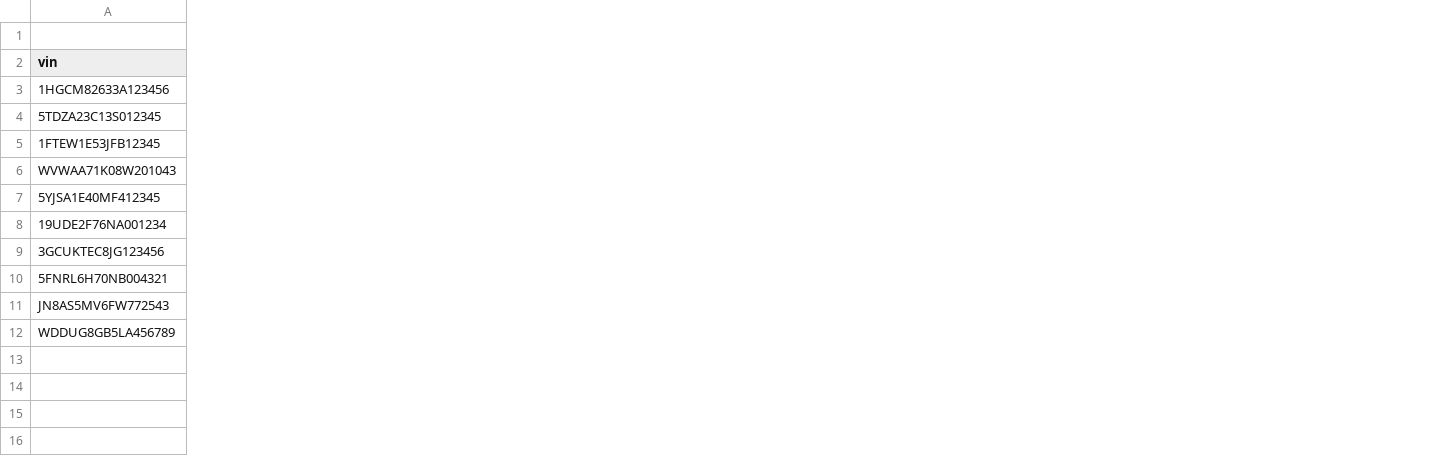
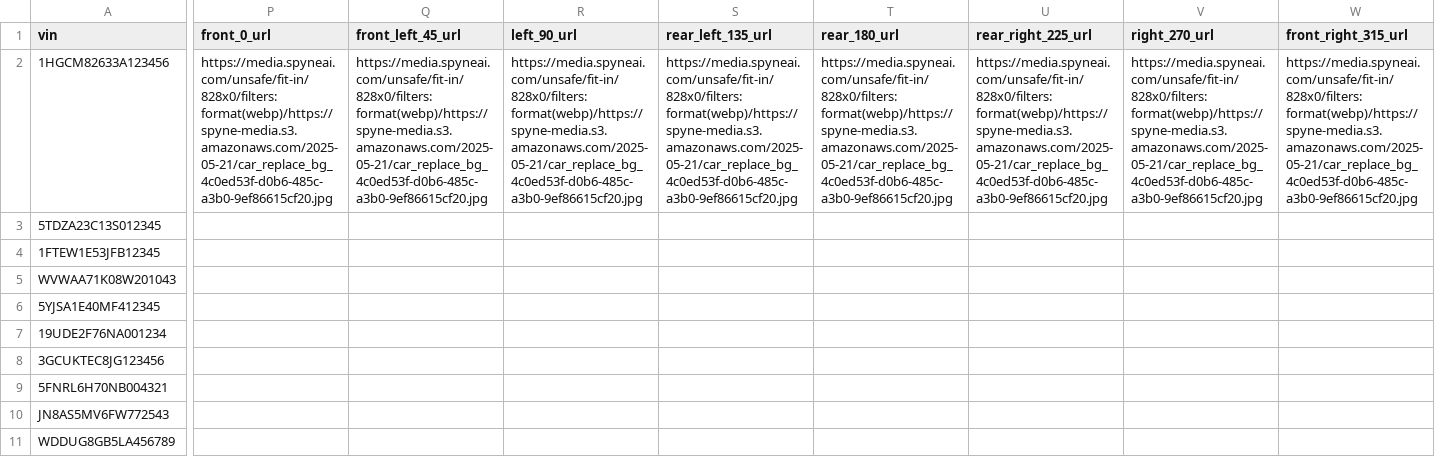
Before and after one commit to piyush-gambhir/fill-data-figma-plugin, a CSV file: sample.csv, drawn as a sheet; only a part is shown, gaps mark what is left out; removed rows and columns are numbered as before the commit, all else as after; rows hold the shown columns only; the diff names each change by its address in the sheet, - before the commit and + after, or states it on an @@ line.

Commit message:
Enhance vehicle data handling and UI features. Added support for multiple vehicle image URLs based on angles, improved error handling in image processing, and implemented collapsible sections in the UI for better organization. Updated sample CSV to include new URL fields for vehicle images.

```diff
--- a/sample.csv
+++ b/sample.csv
+column P (front_0_url), row 2: https://media.spyneai.com/unsafe/fit-in/828x0/filters:format(webp)/https://spyne-media.s3.amazonaws.com/2025-05-21/car_replace_bg_4c0ed53f-d0b6-485c-a3b0-9ef86615cf20.jpg
+column Q (front_left_45_url), row 2: https://media.spyneai.com/unsafe/fit-in/828x0/filters:format(webp)/https://spyne-media.s3.amazonaws.com/2025-05-21/car_replace_bg_4c0ed53f-d0b6-485c-a3b0-9ef86615cf20.jpg
+column R (left_90_url), row 2: https://media.spyneai.com/unsafe/fit-in/828x0/filters:format(webp)/https://spyne-media.s3.amazonaws.com/2025-05-21/car_replace_bg_4c0ed53f-d0b6-485c-a3b0-9ef86615cf20.jpg
+column S (rear_left_135_url), row 2: https://media.spyneai.com/unsafe/fit-in/828x0/filters:format(webp)/https://spyne-media.s3.amazonaws.com/2025-05-21/car_replace_bg_4c0ed53f-d0b6-485c-a3b0-9ef86615cf20.jpg
+column T (rear_180_url), row 2: https://media.spyneai.com/unsafe/fit-in/828x0/filters:format(webp)/https://spyne-media.s3.amazonaws.com/2025-05-21/car_replace_bg_4c0ed53f-d0b6-485c-a3b0-9ef86615cf20.jpg
+column U (rear_right_225_url), row 2: https://media.spyneai.com/unsafe/fit-in/828x0/filters:format(webp)/https://spyne-media.s3.amazonaws.com/2025-05-21/car_replace_bg_4c0ed53f-d0b6-485c-a3b0-9ef86615cf20.jpg
+column V (right_270_url), row 2: https://media.spyneai.com/unsafe/fit-in/828x0/filters:format(webp)/https://spyne-media.s3.amazonaws.com/2025-05-21/car_replace_bg_4c0ed53f-d0b6-485c-a3b0-9ef86615cf20.jpg
+column W (front_right_315_url), row 2: https://media.spyneai.com/unsafe/fit-in/828x0/filters:format(webp)/https://spyne-media.s3.amazonaws.com/2025-05-21/car_replace_bg_4c0ed53f-d0b6-485c-a3b0-9ef86615cf20.jpg
-row 1: (empty)
```
Also changed, not shown: 2 other files.
